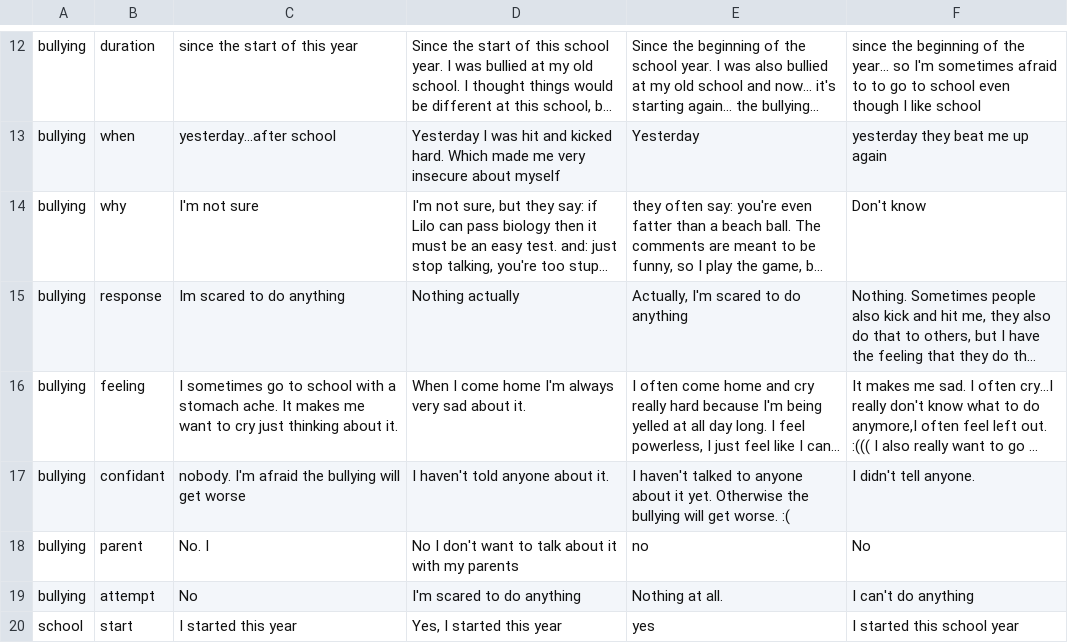
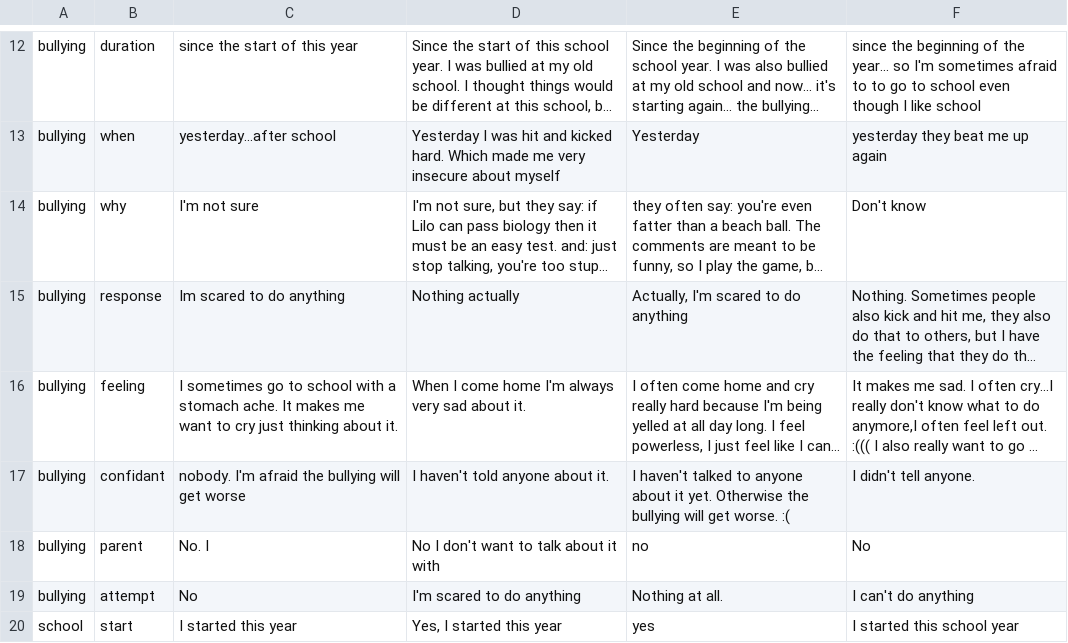
Before and after one commit to alowayyedm/LilobotTraining, a CSV file: dktbdiagent/files/knowledge.csv, drawn as a sheet; only a part is shown, gaps mark what is left out; long unchanged cells end in …; the diff names each change by its address in the sheet, - before the commit and + after, or states it on an @@ line.

Commit message:
adding knowledge to experiment

```diff
--- a/dktbdiagent/files/knowledge.csv
+++ b/dktbdiagent/files/knowledge.csv
-D18: No I don't want to talk about it with my parents
+D18: No I don't want to talk about it with
```
Also changed, not shown: dktbdiagent/files/knowledge/knowledge_soccer_hit_back.csv, dktbdiagent/files/knowledge/knowledge_soccer_no_goal.csv, 3 other files.
